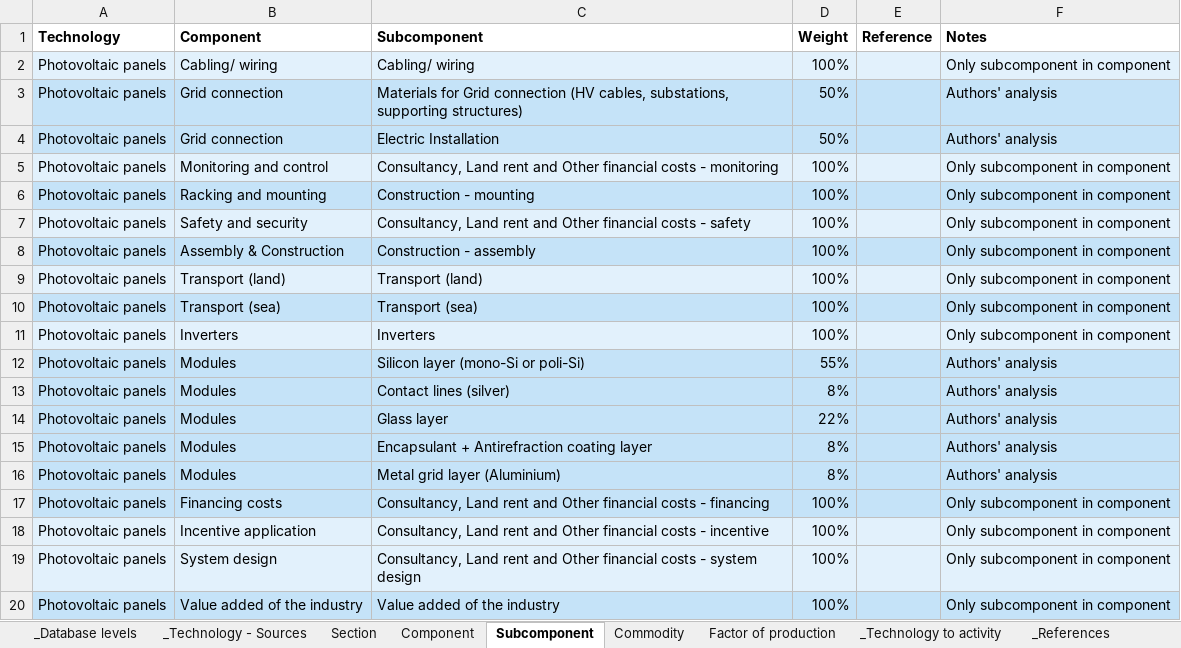
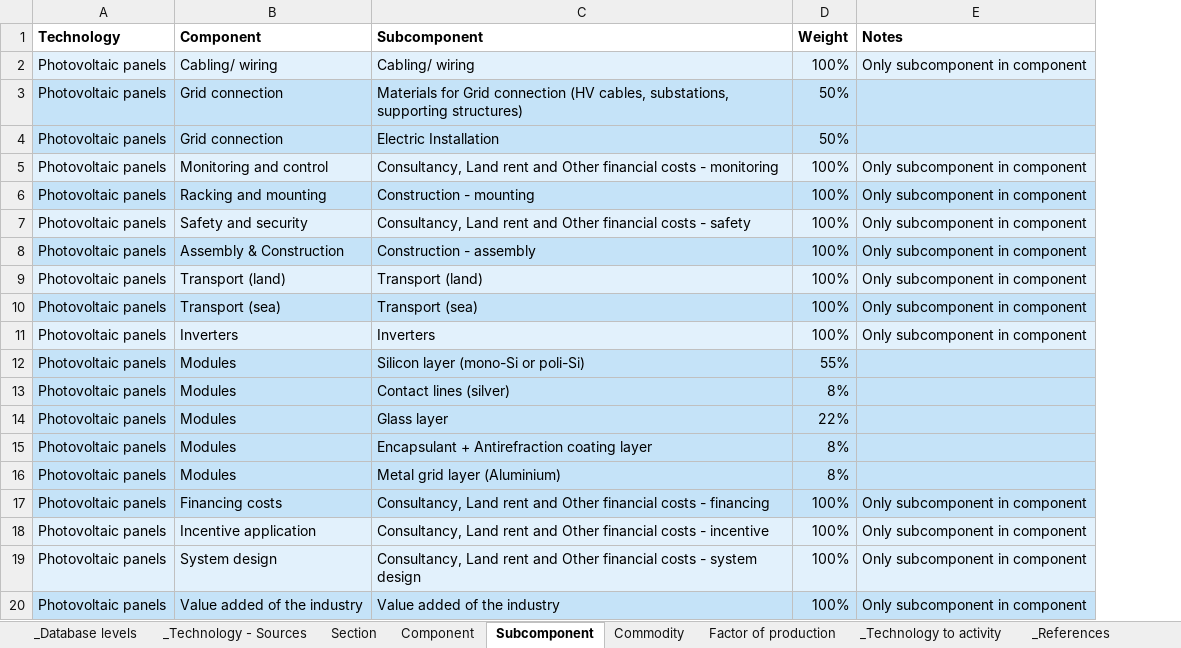
Before and after one commit to fcalabroni/GreenTechs, an Excel workbook: Support data/Photovoltaic.xlsx, sheet Subcomponent, drawn as a sheet; values as stored, in another font and other column widths than the file's, no borders; removed rows and columns are numbered as before the commit, all else as after; the diff names each change by its address in the sheet, - before the commit and + after, or states it on an @@ line.

```diff
--- a/Support data/Photovoltaic.xlsx (sheet Subcomponent)
+++ b/Support data/Photovoltaic.xlsx (sheet Subcomponent)
-column E (Reference), empty
-E3:E4 (Notes): Authors' analysis
+E3:E4 (Notes): (empty)
-E12:E16 (Notes): Authors' analysis
+E12:E16 (Notes): (empty)
```
Also changed, not shown: sheet Commodity, sheet _References, Support data/Offshore wind.xlsx, Support data/Onshore wind.xlsx.
